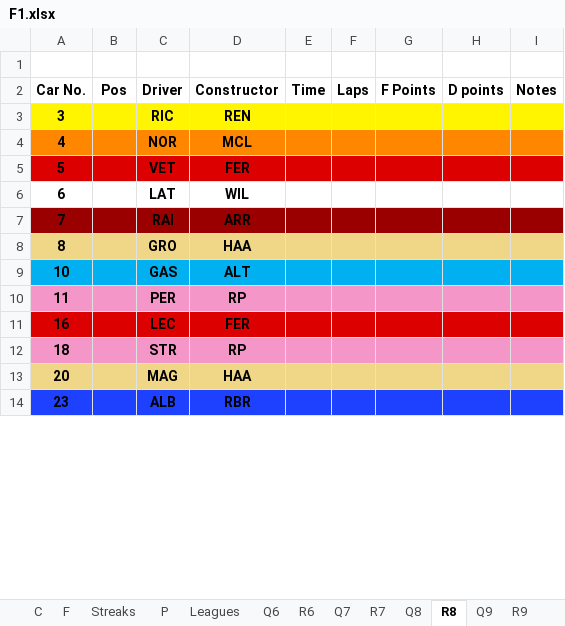
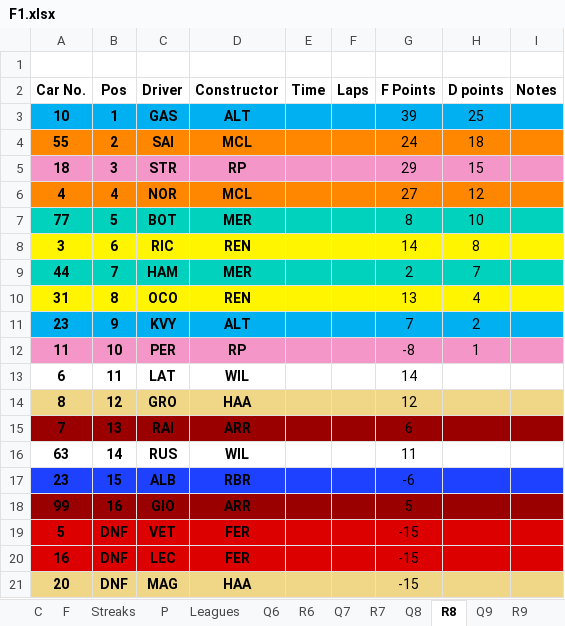
Before and after one commit to SiddhantSingh15/PythonProjects, an Excel workbook: F1.xlsx, sheet R8, drawn as a sheet; only a part is shown; values as stored, in another font and other column widths than the file's, no borders; charts and pictures not drawn; removed rows and columns are numbered as before the commit, all else as after; the diff covers the shown part only; the diff names each change by its address in the sheet, - before the commit and + after, or states it on an @@ line.

```diff
--- a/F1.xlsx (sheet R8)
+++ b/F1.xlsx (sheet R8)
-row 3: 3 |  | RIC | REN
+row 3: 10 | 1 | GAS | ALT |  |  | 39 | 25
+row 4: 55 | 2 | SAI | MCL |  |  | 24 | 18
+row 5: 18 | 3 | STR | RP |  |  | 29 | 15
-B6 (Pos): (empty)
+B6 (Pos): 4
-G6 (F Points): (empty)
+G6 (F Points): 27
-H6 (D points): (empty)
+H6 (D points): 12
-row 5: 5 |  | VET | FER
+row 7: 77 | 5 | BOT | MER |  |  | 8 | 10
+row 8: 3 | 6 | RIC | REN |  |  | 14 | 8
+row 9: 44 | 7 | HAM | MER |  |  | 2 | 7
+row 10: 31 | 8 | OCO | REN |  |  | 13 | 4
+row 11: 23 | 9 | KVY | ALT |  |  | 7 | 2
+row 12: 11 | 10 | PER | RP |  |  | -8 | 1
-B13 (Pos): (empty)
+B13 (Pos): 11
-G13 (F Points): (empty)
+G13 (F Points): 14
-row 7: 7 |  | RAI | ARR
-B14 (Pos): (empty)
+B14 (Pos): 12
-G14 (F Points): (empty)
+G14 (F Points): 12
-row 9: 10 |  | GAS | ALT
-row 10: 11 |  | PER | RP
+row 15: 7 | 13 | RAI | ARR |  |  | 6
+row 16: 63 | 14 | RUS | WIL |  |  | 11
+row 17: 23 | 15 | ALB | RBR |  |  | -6
+row 18: 99 | 16 | GIO | ARR |  |  | 5
+row 19: 5 | DNF | VET | FER |  |  | -15
-B20 (Pos): (empty)
+B20 (Pos): DNF
-G20 (F Points): (empty)
+G20 (F Points): -15
-row 12: 18 |  | STR | RP
-B21 (Pos): (empty)
+B21 (Pos): DNF
-G21 (F Points): (empty)
+G21 (F Points): -15
-row 14: 23 |  | ALB | RBR
```
Also changed, not shown: 7 removed rows and 2 edited cells elsewhere in this sheet, sheet F, sheet P, sheet C, formulas that keep their value.
